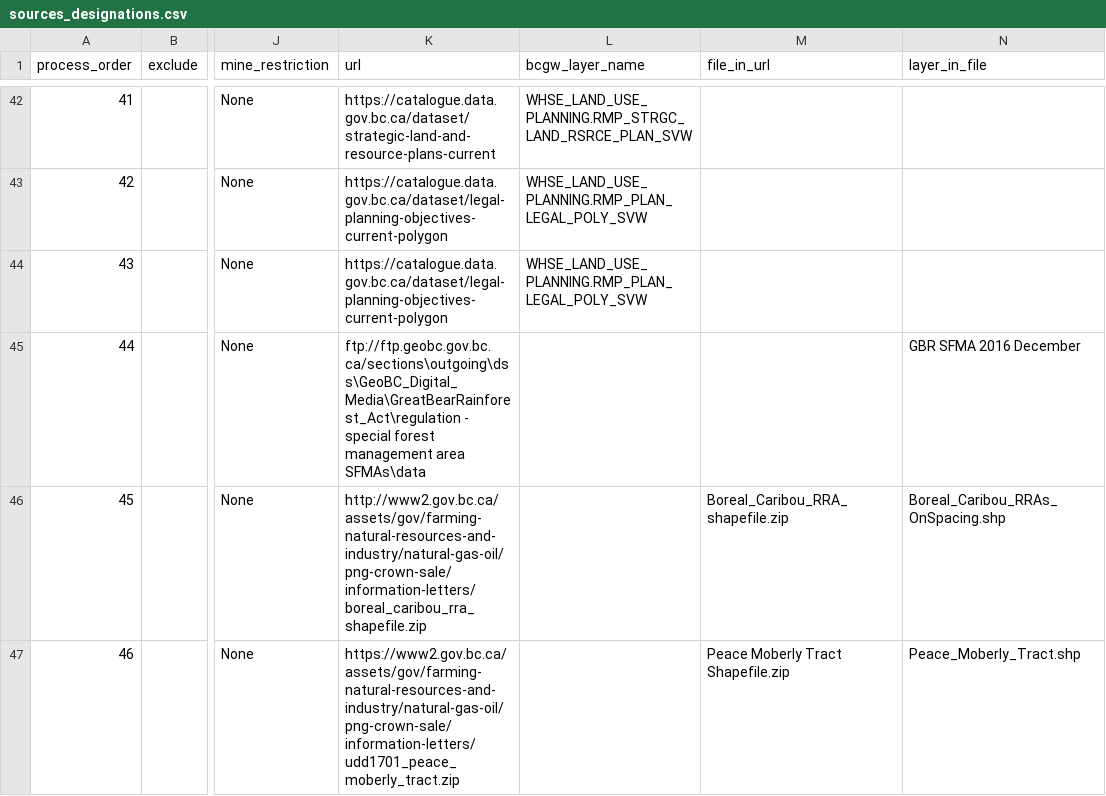
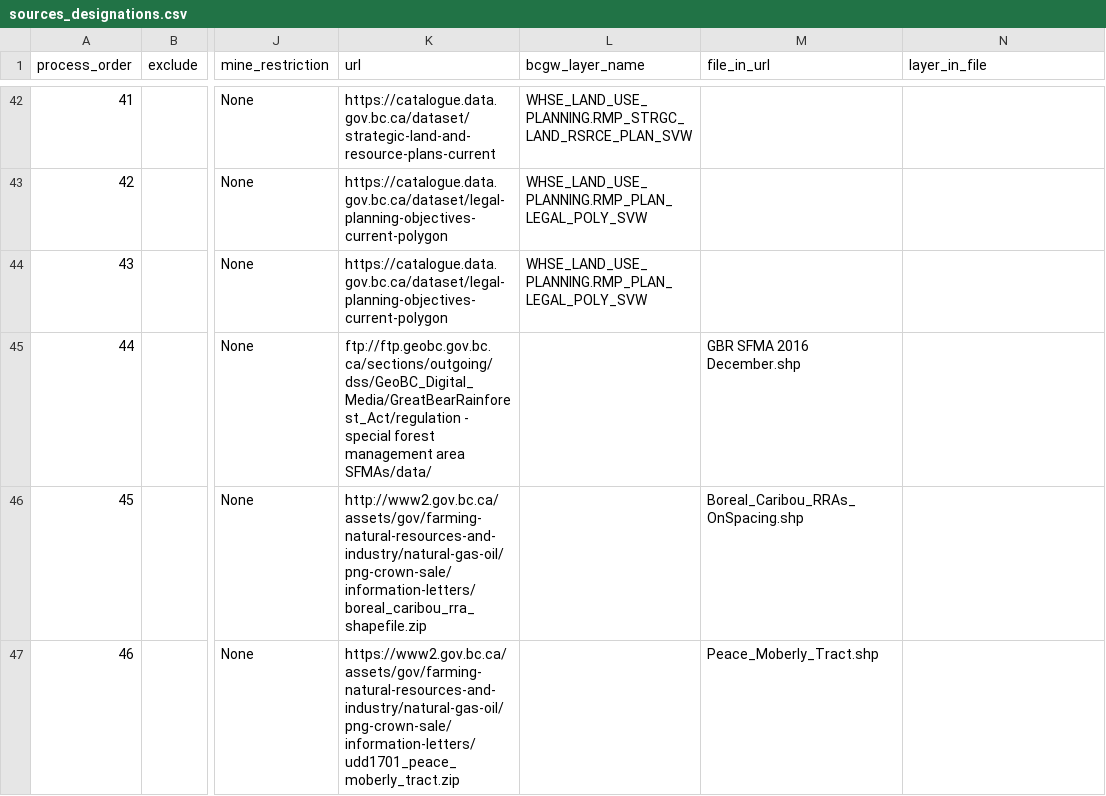
Before and after one commit to bcgov/designatedlands, a CSV file: sources_designations.csv, drawn as a sheet; only a part is shown, gaps mark what is left out; the diff names each change by its address in the sheet, - before the commit and + after, or states it on an @@ line.

Commit message:
Update designated land outputs with new input data

```diff
--- a/sources_designations.csv
+++ b/sources_designations.csv
-K45 (url): ftp://ftp.geobc.gov.bc.ca/sections\outgoing\dss\GeoBC_Digital_Media\GreatBearRainforest_Act\regulation - special forest management area SFMAs\data
+K45 (url): ftp://ftp.geobc.gov.bc.ca/sections/outgoing/dss/GeoBC_Digital_Media/GreatBearRainforest_Act/regulation - special forest management area SFMAs/data/
-M45 (file_in_url): (empty)
+M45 (file_in_url): GBR SFMA 2016 December.shp
-N45 (layer_in_file): GBR SFMA 2016 December
+N45 (layer_in_file): (empty)
-M46 (file_in_url): Boreal_Caribou_RRA_shapefile.zip
+M46 (file_in_url): Boreal_Caribou_RRAs_OnSpacing.shp
-N46 (layer_in_file): Boreal_Caribou_RRAs_OnSpacing.shp
+N46 (layer_in_file): (empty)
-M47 (file_in_url): Peace Moberly Tract Shapefile.zip
+M47 (file_in_url): Peace_Moberly_Tract.shp
-N47 (layer_in_file): Peace_Moberly_Tract.shp
+N47 (layer_in_file): (empty)
```
Also changed, not shown: 1 other file.
